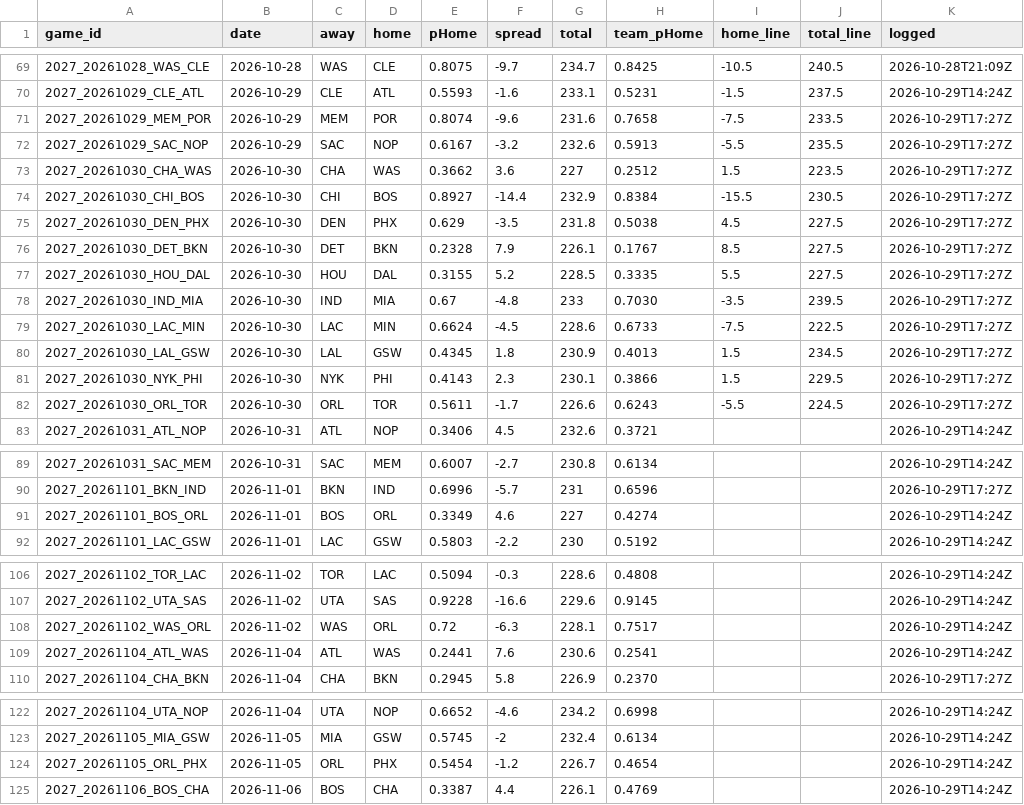
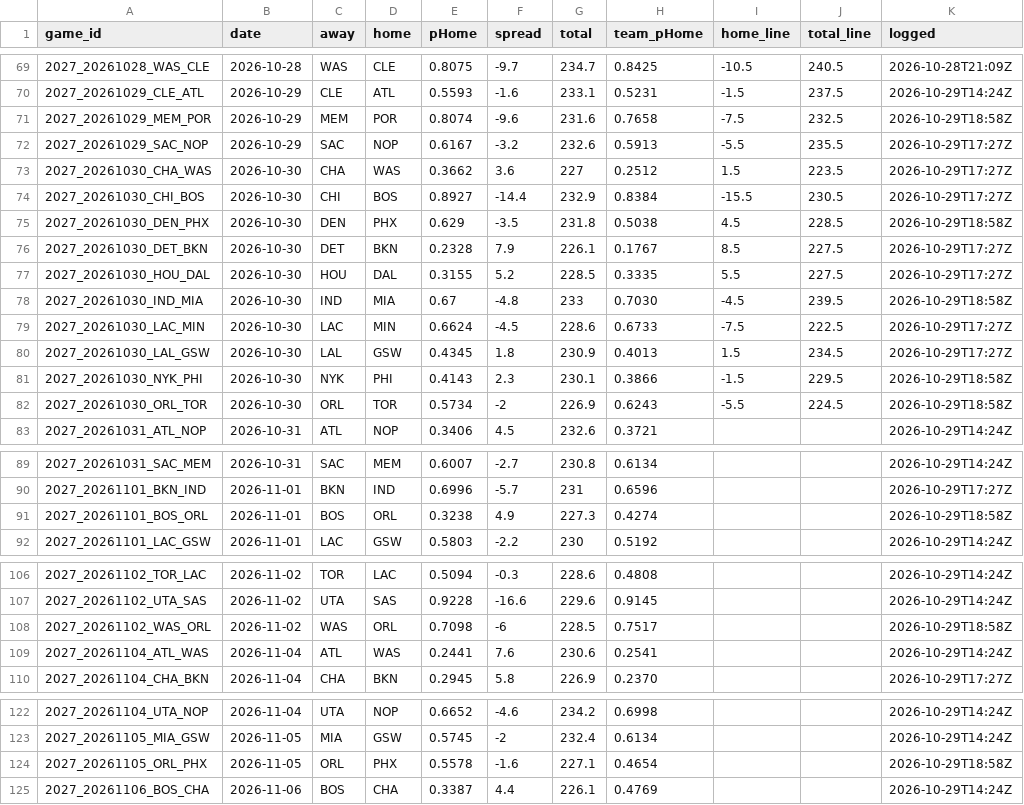
Before and after one commit to DEMON-X13/nba-hub, a CSV file: data/predictions.csv, drawn as a sheet; only a part is shown, gaps mark what is left out; the diff covers the shown part only.

```diff
--- a/data/predictions.csv
+++ b/data/predictions.csv
@@ -70,3 +70,3 @@ game_id,date,away,home,pHome,spread,total,team_pHome,home_line,total_line,logged
 2027_20261029_CLE_ATL,2026-10-29,CLE,ATL,0.5593,-1.6,233.1,0.5231,-1.5,237.5,2026-10-29T14:24Z
-2027_20261029_MEM_POR,2026-10-29,MEM,POR,0.8074,-9.6,231.6,0.7658,-7.5,233.5,2026-10-29T17:27Z
+2027_20261029_MEM_POR,2026-10-29,MEM,POR,0.8074,-9.6,231.6,0.7658,-7.5,232.5,2026-10-29T18:58Z
 2027_20261029_SAC_NOP,2026-10-29,SAC,NOP,0.6167,-3.2,232.6,0.5913,-5.5,235.5,2026-10-29T17:27Z
@@ -74,10 +74,10 @@ game_id,date,away,home,pHome,spread,total,team_pHome,home_line,total_line,logged
 2027_20261030_CHI_BOS,2026-10-30,CHI,BOS,0.8927,-14.4,232.9,0.8384,-15.5,230.5,2026-10-29T17:27Z
-2027_20261030_DEN_PHX,2026-10-30,DEN,PHX,0.629,-3.5,231.8,0.5038,4.5,227.5,2026-10-29T17:27Z
+2027_20261030_DEN_PHX,2026-10-30,DEN,PHX,0.629,-3.5,231.8,0.5038,4.5,228.5,2026-10-29T18:58Z
 2027_20261030_DET_BKN,2026-10-30,DET,BKN,0.2328,7.9,226.1,0.1767,8.5,227.5,2026-10-29T17:27Z
 2027_20261030_HOU_DAL,2026-10-30,HOU,DAL,0.3155,5.2,228.5,0.3335,5.5,227.5,2026-10-29T17:27Z
-2027_20261030_IND_MIA,2026-10-30,IND,MIA,0.67,-4.8,233,0.7030,-3.5,239.5,2026-10-29T17:27Z
+2027_20261030_IND_MIA,2026-10-30,IND,MIA,0.67,-4.8,233,0.7030,-4.5,239.5,2026-10-29T18:58Z
 2027_20261030_LAC_MIN,2026-10-30,LAC,MIN,0.6624,-4.5,228.6,0.6733,-7.5,222.5,2026-10-29T17:27Z
 2027_20261030_LAL_GSW,2026-10-30,LAL,GSW,0.4345,1.8,230.9,0.4013,1.5,234.5,2026-10-29T17:27Z
-2027_20261030_NYK_PHI,2026-10-30,NYK,PHI,0.4143,2.3,230.1,0.3866,1.5,229.5,2026-10-29T17:27Z
-2027_20261030_ORL_TOR,2026-10-30,ORL,TOR,0.5611,-1.7,226.6,0.6243,-5.5,224.5,2026-10-29T17:27Z
+2027_20261030_NYK_PHI,2026-10-30,NYK,PHI,0.4143,2.3,230.1,0.3866,-1.5,229.5,2026-10-29T18:58Z
+2027_20261030_ORL_TOR,2026-10-30,ORL,TOR,0.5734,-2,226.9,0.6243,-5.5,224.5,2026-10-29T18:58Z
 2027_20261031_ATL_NOP,2026-10-31,ATL,NOP,0.3406,4.5,232.6,0.3721,,,2026-10-29T14:24Z
@@ -90,3 +90,3 @@ game_id,date,away,home,pHome,spread,total,team_pHome,home_line,total_line,logged
 2027_20261101_BKN_IND,2026-11-01,BKN,IND,0.6996,-5.7,231,0.6596,,,2026-10-29T17:27Z
-2027_20261101_BOS_ORL,2026-11-01,BOS,ORL,0.3349,4.6,227,0.4274,,,2026-10-29T14:24Z
+2027_20261101_BOS_ORL,2026-11-01,BOS,ORL,0.3238,4.9,227.3,0.4274,,,2026-10-29T18:58Z
 2027_20261101_LAC_GSW,2026-11-01,LAC,GSW,0.5803,-2.2,230,0.5192,,,2026-10-29T14:24Z
@@ -107,3 +107,3 @@ game_id,date,away,home,pHome,spread,total,team_pHome,home_line,total_line,logged
 2027_20261102_UTA_SAS,2026-11-02,UTA,SAS,0.9228,-16.6,229.6,0.9145,,,2026-10-29T14:24Z
-2027_20261102_WAS_ORL,2026-11-02,WAS,ORL,0.72,-6.3,228.1,0.7517,,,2026-10-29T14:24Z
+2027_20261102_WAS_ORL,2026-11-02,WAS,ORL,0.7098,-6,228.5,0.7517,,,2026-10-29T18:58Z
 2027_20261104_ATL_WAS,2026-11-04,ATL,WAS,0.2441,7.6,230.6,0.2541,,,2026-10-29T14:24Z
@@ -123,3 +123,3 @@ game_id,date,away,home,pHome,spread,total,team_pHome,home_line,total_line,logged
 2027_20261105_MIA_GSW,2026-11-05,MIA,GSW,0.5745,-2,232.4,0.6134,,,2026-10-29T14:24Z
-2027_20261105_ORL_PHX,2026-11-05,ORL,PHX,0.5454,-1.2,226.7,0.4654,,,2026-10-29T14:24Z
+2027_20261105_ORL_PHX,2026-11-05,ORL,PHX,0.5578,-1.6,227.1,0.4654,,,2026-10-29T18:58Z
 2027_20261106_BOS_CHA,2026-11-06,BOS,CHA,0.3387,4.4,226.1,0.4769,,,2026-10-29T14:24Z
```
Also changed, not shown: 4 edited cells elsewhere in this file, data/injuries_log.csv, 13 other files.
